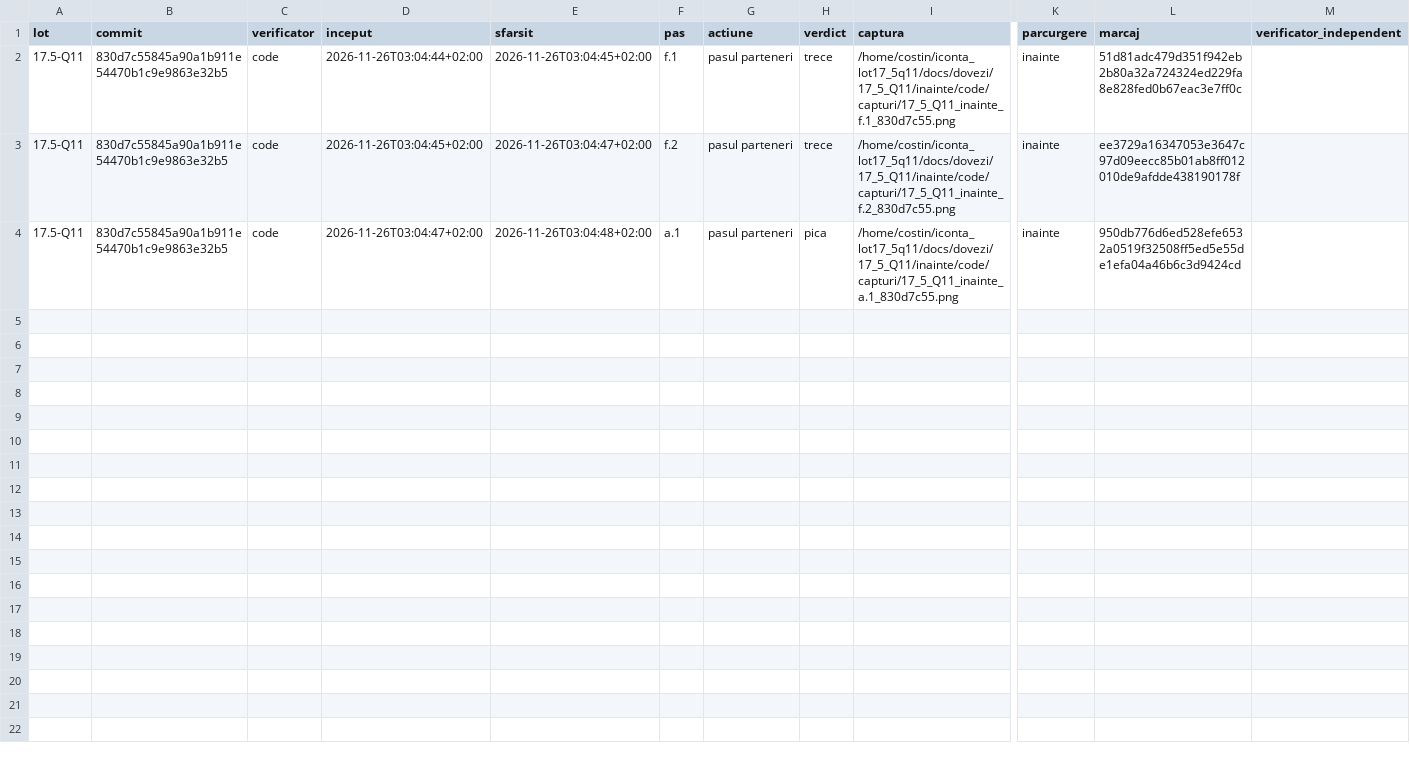
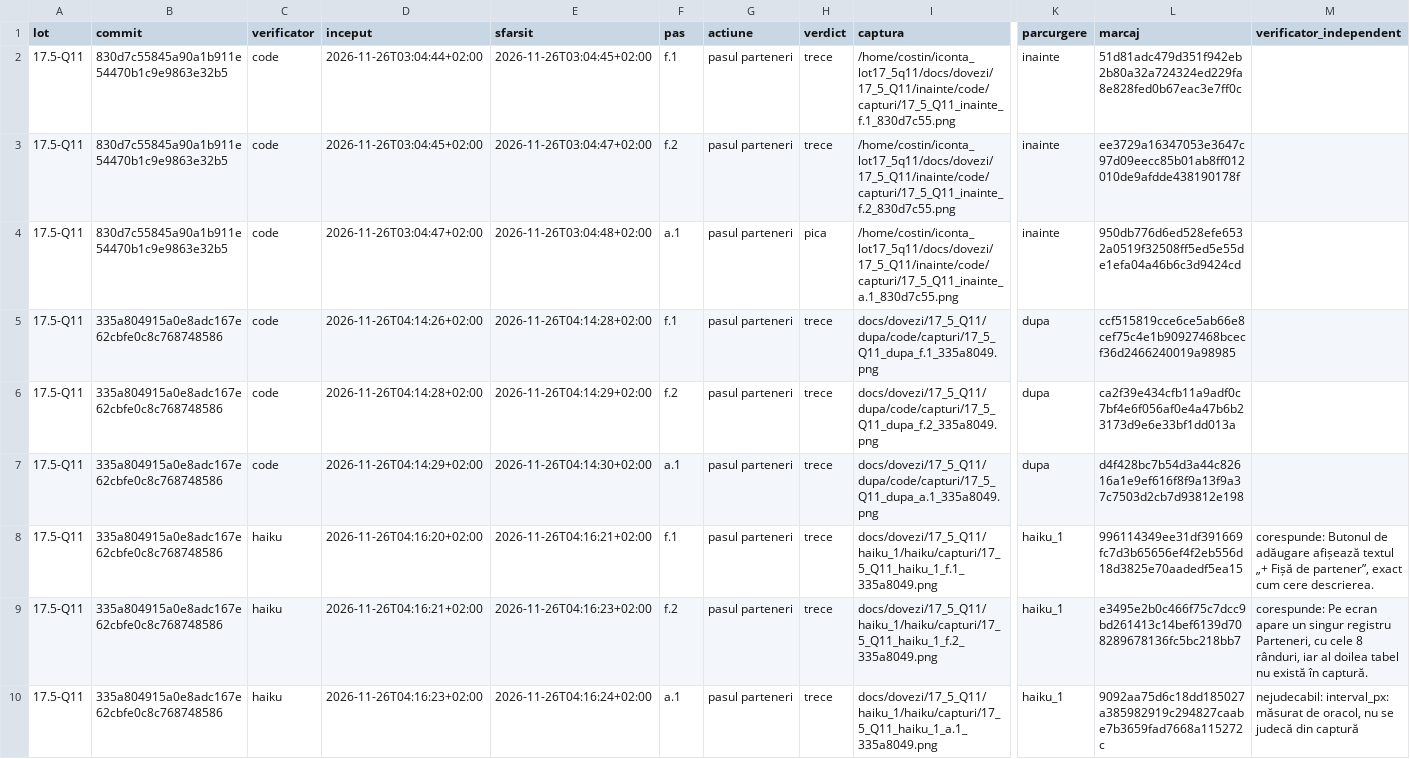
Before and after one commit to CostinHat/iconta-nou-review, a CSV file: docs/dovezi/17_5_Q11/jurnal_verificare.csv, drawn as a sheet; only a part is shown, gaps mark what is left out; rows hold the shown columns only; the diff names each change by its address in the sheet, - before the commit and + after, or states it on an @@ line.

```diff
--- a/docs/dovezi/17_5_Q11/jurnal_verificare.csv
+++ b/docs/dovezi/17_5_Q11/jurnal_verificare.csv
+row 5: 17.5-Q11 | 335a804915a0e8adc167e62cbfe0c8c768748586 | code | 2026-11-26T04:14:26+02:00 | 2026-11-26T04:14:28+02:00 | f.1 | pasul parteneri | trece | docs/dovezi/17_5_Q11/dupa/code/capturi/17_5_Q11_dupa_f.1_335a8049.png | dupa | ccf515819cce6ce5ab66e8cef75c4e1b90927468bcecf36d2466240019a98985
+row 6: 17.5-Q11 | 335a804915a0e8adc167e62cbfe0c8c768748586 | code | 2026-11-26T04:14:28+02:00 | 2026-11-26T04:14:29+02:00 | f.2 | pasul parteneri | trece | docs/dovezi/17_5_Q11/dupa/code/capturi/17_5_Q11_dupa_f.2_335a8049.png | dupa | ca2f39e434cfb11a9adf0c7bf4e6f056af0e4a47b6b23173d9e6e33bf1dd013a
+row 7: 17.5-Q11 | 335a804915a0e8adc167e62cbfe0c8c768748586 | code | 2026-11-26T04:14:29+02:00 | 2026-11-26T04:14:30+02:00 | a.1 | pasul parteneri | trece | docs/dovezi/17_5_Q11/dupa/code/capturi/17_5_Q11_dupa_a.1_335a8049.png | dupa | d4f428bc7b54d3a44c82616a1e9ef616f8f9a13f9a37c7503d2cb7d93812e198
+row 8: 17.5-Q11 | 335a804915a0e8adc167e62cbfe0c8c768748586 | haiku | 2026-11-26T04:16:20+02:00 | 2026-11-26T04:16:21+02:00 | f.1 | pasul parteneri | trece | docs/dovezi/17_5_Q11/haiku_1/haiku/capturi/17_5_Q11_haiku_1_f.1_335a8049.png | haiku_1 | 996114349ee31df391669fc7d3b65656ef4f2eb556d18d3825e70aadedf5ea15 | corespunde: Butonul de adăugare afișează textul „+ Fișă de partener”, exact cum cere descrierea.
+row 9: 17.5-Q11 | 335a804915a0e8adc167e62cbfe0c8c768748586 | haiku | 2026-11-26T04:16:21+02:00 | 2026-11-26T04:16:23+02:00 | f.2 | pasul parteneri | trece | docs/dovezi/17_5_Q11/haiku_1/haiku/capturi/17_5_Q11_haiku_1_f.2_335a8049.png | haiku_1 | e3495e2b0c466f75c7dcc9bd261413c14bef6139d708289678136fc5bc218bb7 | corespunde: Pe ecran apare un singur registru Parteneri, cu cele 8 rânduri, iar al doilea tabel nu există în captură.
+row 10: 17.5-Q11 | 335a804915a0e8adc167e62cbfe0c8c768748586 | haiku | 2026-11-26T04:16:23+02:00 | 2026-11-26T04:16:24+02:00 | a.1 | pasul parteneri | trece | docs/dovezi/17_5_Q11/haiku_1/haiku/capturi/17_5_Q11_haiku_1_a.1_335a8049.png | haiku_1 | 9092aa75d6c18dd185027a385982919c294827caabe7b3659fad7668a115272c | nejudecabil: interval_px: măsurat de oracol, nu se judecă din captură
```
Also changed, not shown: 13 other files.
